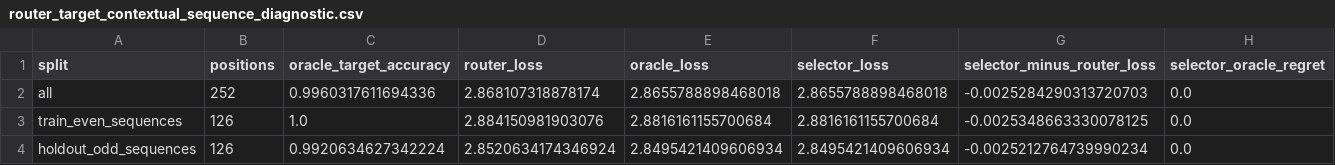
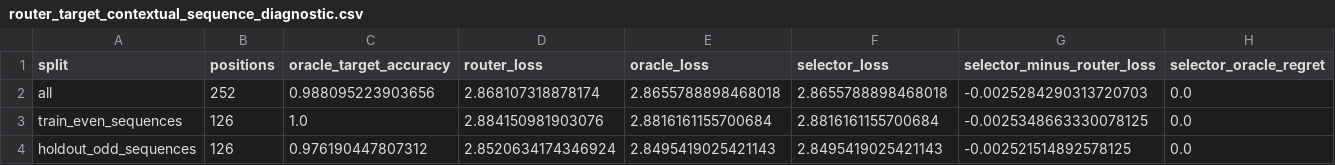
Before and after one commit to bgoertzel-sing/relaleap, a CSV file: results/audits/token_larger_support_wide_promoted_default_exhaustive_support/router_target_contextual_sequence_diagnostic.csv, drawn as a sheet; only a part is shown; the diff names each change by its address in the sheet, - before the commit and + after, or states it on an @@ line.

```diff
--- a/results/audits/token_larger_support_wide_promoted_default_exhaustive_support/router_target_contextual_sequence_diagnostic.csv
+++ b/results/audits/token_larger_support_wide_promoted_default_exhaustive_support/router_target_contextual_sequence_diagnostic.csv
-C2 (oracle_target_accuracy): 0.9960317611694336
+C2 (oracle_target_accuracy): 0.988095223903656
-C4 (oracle_target_accuracy): 0.9920634627342224
+C4 (oracle_target_accuracy): 0.976190447807312
-E4 (oracle_loss): 2.8495421409606934
+E4 (oracle_loss): 2.8495419025421143
-F4 (selector_loss): 2.8495421409606934
+F4 (selector_loss): 2.8495419025421143
-G4 (selector_minus_router_loss): -0.0025212764739990234
+G4 (selector_minus_router_loss): -0.002521514892578125
```
Also changed, not shown: results/audits/token_larger_support_wide_promoted_default_exhaustive_support/pairwise_synergy.csv, results/audits/token_larger_support_wide_promoted_default_exhaustive_support/router_support_sequence_intervention.csv, 23 other files.
